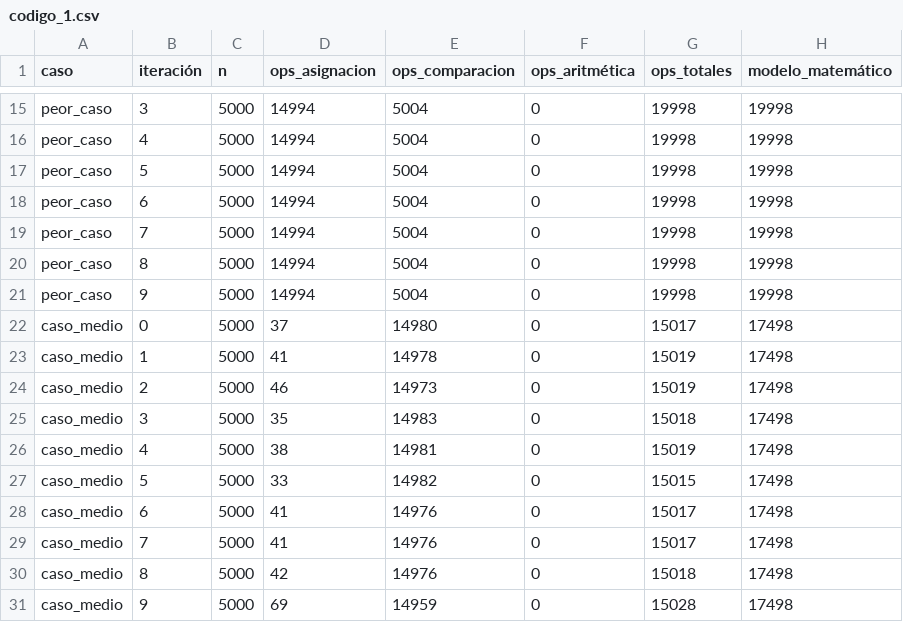
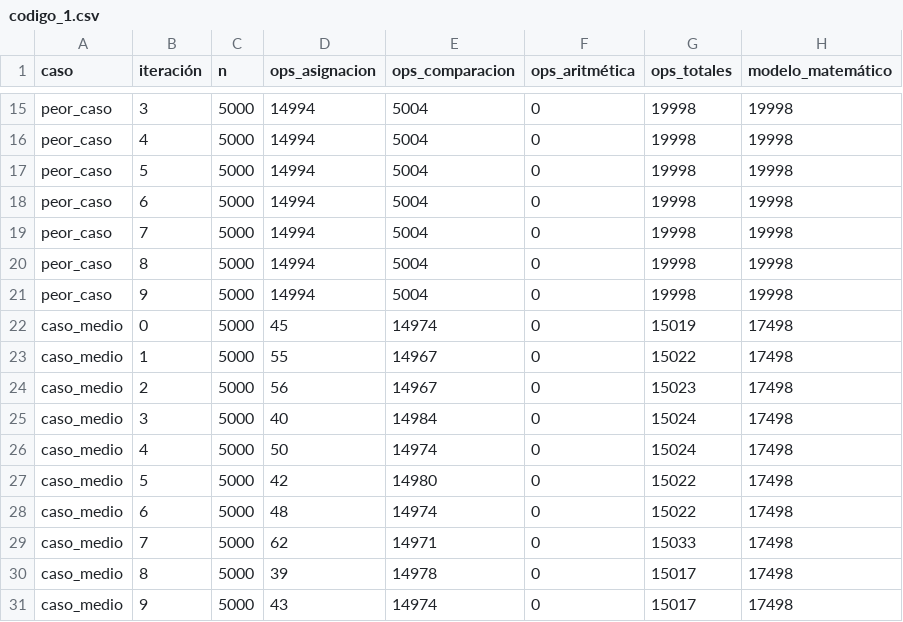
Before and after one commit to humbertowoody/algoritmos-escom, a CSV file: temas/3-análisis-temporal/ejercicio-4/codigo_1.csv, drawn as a sheet; only a part is shown, gaps mark what is left out.

Commit message:
tema 3 ejercicio 4: codigo 5

```diff
--- a/temas/3-análisis-temporal/ejercicio-4/codigo_1.csv
+++ b/temas/3-análisis-temporal/ejercicio-4/codigo_1.csv
@@ -21,11 +21,11 @@ peor_caso,8,5000,14994,5004,0,19998,19998
 peor_caso,9,5000,14994,5004,0,19998,19998
-caso_medio,0,5000,37,14980,0,15017,17498
-caso_medio,1,5000,41,14978,0,15019,17498
-caso_medio,2,5000,46,14973,0,15019,17498
-caso_medio,3,5000,35,14983,0,15018,17498
-caso_medio,4,5000,38,14981,0,15019,17498
-caso_medio,5,5000,33,14982,0,15015,17498
-caso_medio,6,5000,41,14976,0,15017,17498
-caso_medio,7,5000,41,14976,0,15017,17498
-caso_medio,8,5000,42,14976,0,15018,17498
-caso_medio,9,5000,69,14959,0,15028,17498
+caso_medio,0,5000,45,14974,0,15019,17498
+caso_medio,1,5000,55,14967,0,15022,17498
+caso_medio,2,5000,56,14967,0,15023,17498
+caso_medio,3,5000,40,14984,0,15024,17498
+caso_medio,4,5000,50,14974,0,15024,17498
+caso_medio,5,5000,42,14980,0,15022,17498
+caso_medio,6,5000,48,14974,0,15022,17498
+caso_medio,7,5000,62,14971,0,15033,17498
+caso_medio,8,5000,39,14978,0,15017,17498
+caso_medio,9,5000,43,14974,0,15017,17498
```
Also changed, not shown: temas/3-análisis-temporal/ejercicio-4/codigo_3.csv, temas/3-análisis-temporal/ejercicio-4/codigo_4.csv, 5 other files.
